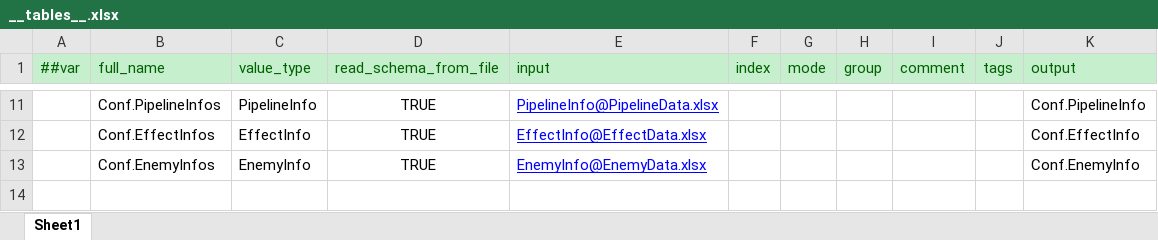
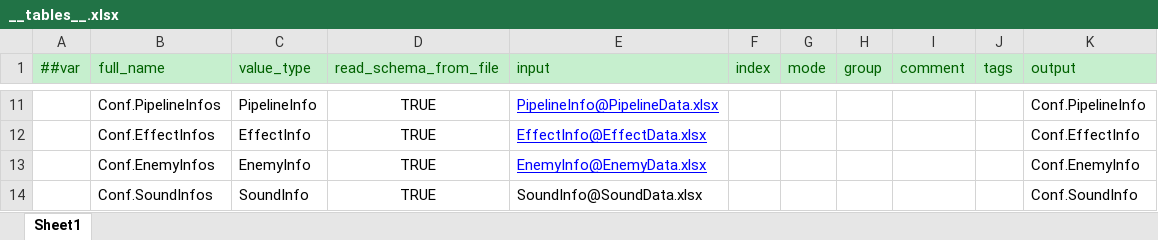
Before and after one commit to wantdabo/goblin, an Excel workbook: Config/Datas/__tables__.xlsx, sheet Sheet1, drawn as a sheet; only a part is shown, gaps mark what is left out; values as stored, in another font and other column widths than the file's, no borders; the diff names each change by its address in the sheet, - before the commit and + after, or states it on an @@ line.

Commit message:
feat: Sound system - handle-based SFX API with SoundAgent
- Sound.cs: Encapsulate AudioStreamPlayer3D behind handle-based API (PlaySFX/StopSFX/SetSFXPosition/SetSFXPitch/SetSFXVolume/IsSFXPlaying/IsSFXValid)
- SoundAgent.cs: Agent only deals with position/pitch/volume, no native player access, auto-idle when all sounds finish
- SoundConfig/SoundSettings/SoundMode: Config and settings data types
- SoundInfo/SoundInfos: Config table deserialization
- RIL_EVENT_SOUND/SoundSalute: Logic-to-render sound event pipeline
- SoundExecutor/SoundInstructData: Flow instruction support for sound
- Sound resources (wav) and config (json/xlsx)

```diff
--- a/Config/Datas/__tables__.xlsx (sheet Sheet1)
+++ b/Config/Datas/__tables__.xlsx (sheet Sheet1)
+row 14:  | Conf.SoundInfos | SoundInfo | TRUE | SoundInfo@SoundData.xlsx |  |  |  |  |  | Conf.SoundInfo
```
Also changed, not shown: 44 other files.
